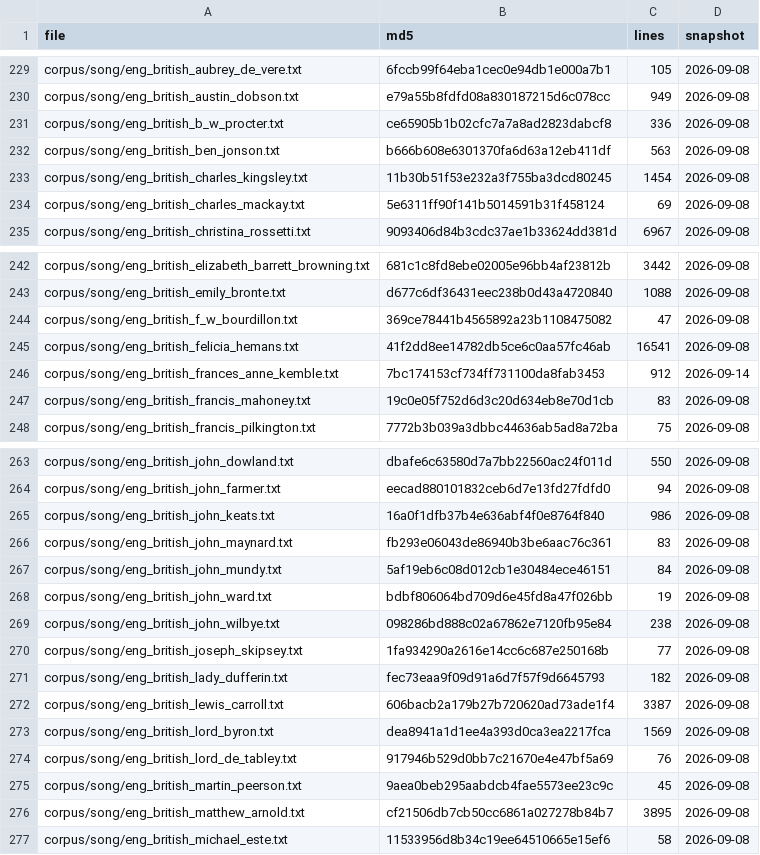
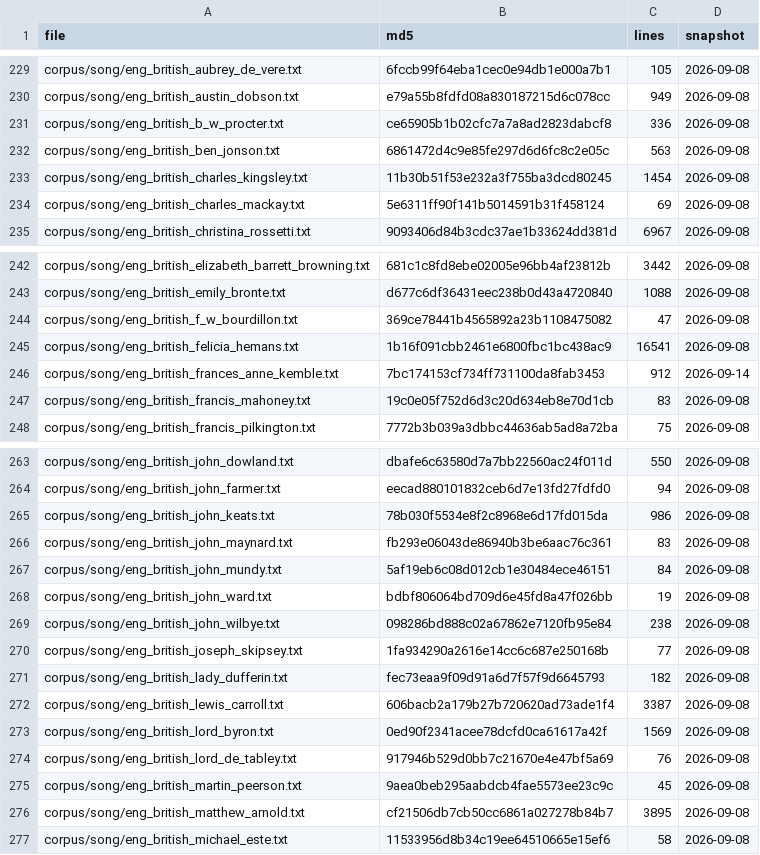
Before and after one commit to WeningerII/CodexMusica, a TSV file: lyric-harness/data/calibration_manifest.tsv, drawn as a sheet; only a part is shown, gaps mark what is left out; the diff covers the shown part only.

```diff
--- a/lyric-harness/data/calibration_manifest.tsv
+++ b/lyric-harness/data/calibration_manifest.tsv
@@ -231,3 +231,3 @@ corpus/song/eng_british_austin_dobson.txt	e79a55b8fdfd08a830187215d6c078cc	949	2
 corpus/song/eng_british_b_w_procter.txt	ce65905b1b02cfc7a7a8ad2823dabcf8	336	2026-09-08
-corpus/song/eng_british_ben_jonson.txt	b666b608e6301370fa6d63a12eb411df	563	2026-09-08
+corpus/song/eng_british_ben_jonson.txt	6861472d4c9e85fe297d6d6fc8c2e05c	563	2026-09-08
 corpus/song/eng_british_charles_kingsley.txt	11b30b51f53e232a3f755ba3dcd80245	1454	2026-09-08
@@ -244,3 +244,3 @@ corpus/song/eng_british_emily_bronte.txt	d677c6df36431eec238b0d43a4720840	1088	2
 corpus/song/eng_british_f_w_bourdillon.txt	369ce78441b4565892a23b1108475082	47	2026-09-08
-corpus/song/eng_british_felicia_hemans.txt	41f2dd8ee14782db5ce6c0aa57fc46ab	16541	2026-09-08
+corpus/song/eng_british_felicia_hemans.txt	1b16f091cbb2461e6800fbc1bc438ac9	16541	2026-09-08
 corpus/song/eng_british_frances_anne_kemble.txt	7bc174153cf734ff731100da8fab3453	912	2026-09-14
@@ -264,3 +264,3 @@ corpus/song/eng_british_john_dowland.txt	dbafe6c63580d7a7bb22560ac24f011d	550	20
 corpus/song/eng_british_john_farmer.txt	eecad880101832ceb6d7e13fd27fdfd0	94	2026-09-08
-corpus/song/eng_british_john_keats.txt	16a0f1dfb37b4e636abf4f0e8764f840	986	2026-09-08
+corpus/song/eng_british_john_keats.txt	78b030f5534e8f2c8968e6d17fd015da	986	2026-09-08
 corpus/song/eng_british_john_maynard.txt	fb293e06043de86940b3be6aac76c361	83	2026-09-08
@@ -272,3 +272,3 @@ corpus/song/eng_british_lady_dufferin.txt	fec73eaa9f09d91a6d7f57f9d6645793	182	2
 corpus/song/eng_british_lewis_carroll.txt	606bacb2a179b27b720620ad73ade1f4	3387	2026-09-08
-corpus/song/eng_british_lord_byron.txt	dea8941a1d1ee4a393d0ca3ea2217fca	1569	2026-09-08
+corpus/song/eng_british_lord_byron.txt	0ed90f2341acee78dcfd0ca61617a42f	1569	2026-09-08
 corpus/song/eng_british_lord_de_tabley.txt	917946b529d0bb7c21670e4e47bf5a69	76	2026-09-08
```
Also changed, not shown: 8 edited cells elsewhere in this file, 15 other files.
